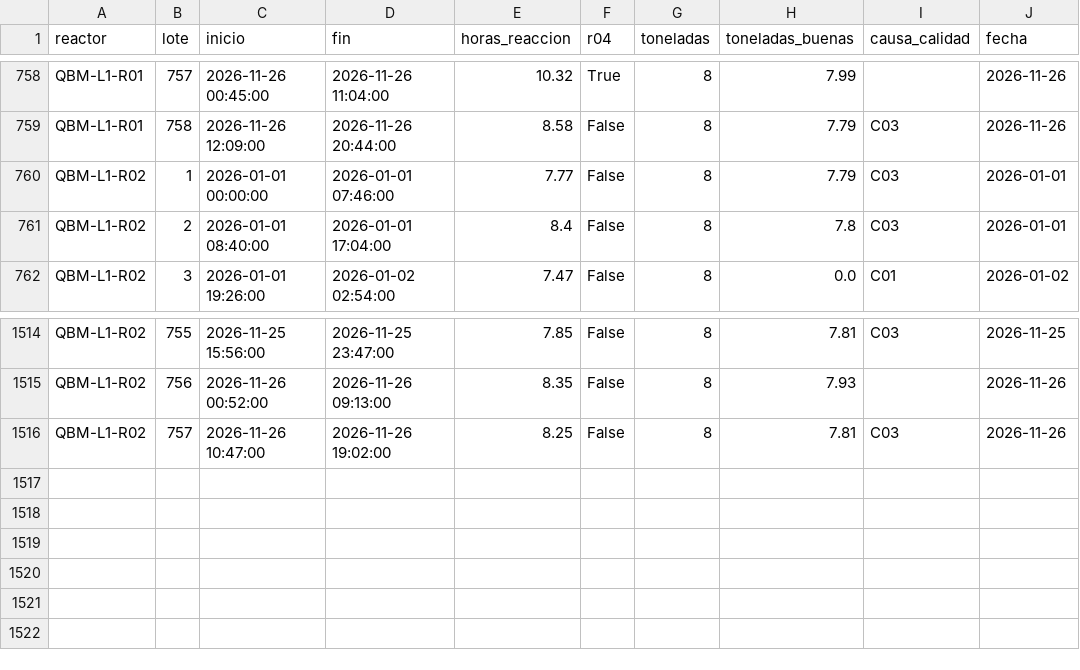
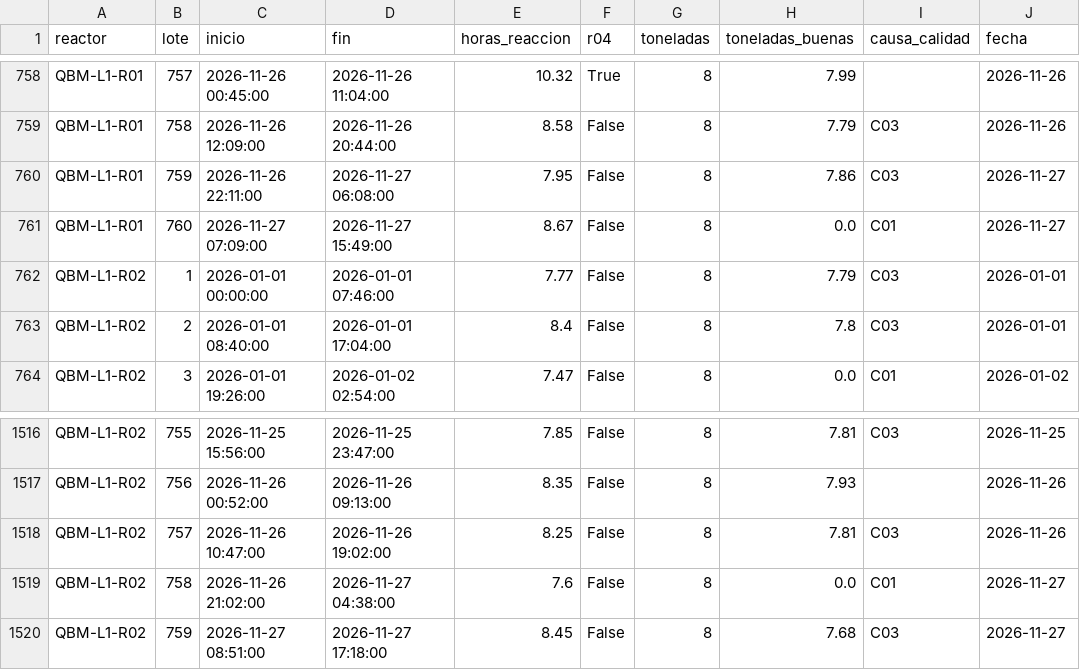
Before and after one commit to loreto-caro/quimbio-monitoreo-produccion, a CSV file: data/lotes_L1_2026.csv, drawn as a sheet; only a part is shown, gaps mark what is left out.

```diff
--- a/data/lotes_L1_2026.csv
+++ b/data/lotes_L1_2026.csv
@@ -759,2 +759,4 @@ QBM-L1-R01,757,2026-11-26 00:45:00,2026-11-26 11:04:00,10.32,True,8,7.99,,2026-1
 QBM-L1-R01,758,2026-11-26 12:09:00,2026-11-26 20:44:00,8.58,False,8,7.79,C03,2026-11-26
+QBM-L1-R01,759,2026-11-26 22:11:00,2026-11-27 06:08:00,7.95,False,8,7.86,C03,2026-11-27
+QBM-L1-R01,760,2026-11-27 07:09:00,2026-11-27 15:49:00,8.67,False,8,0.0,C01,2026-11-27
 QBM-L1-R02,1,2026-01-01 00:00:00,2026-01-01 07:46:00,7.77,False,8,7.79,C03,2026-01-01
@@ -1516 +1518,3 @@ QBM-L1-R02,756,2026-11-26 00:52:00,2026-11-26 09:13:00,8.35,False,8,7.93,,2026-1
 QBM-L1-R02,757,2026-11-26 10:47:00,2026-11-26 19:02:00,8.25,False,8,7.81,C03,2026-11-26
+QBM-L1-R02,758,2026-11-26 21:02:00,2026-11-27 04:38:00,7.6,False,8,0.0,C01,2026-11-27
+QBM-L1-R02,759,2026-11-27 08:51:00,2026-11-27 17:18:00,8.45,False,8,7.68,C03,2026-11-27
```
Also changed, not shown: data/detenciones_L1_2026.csv, 1 other file.
